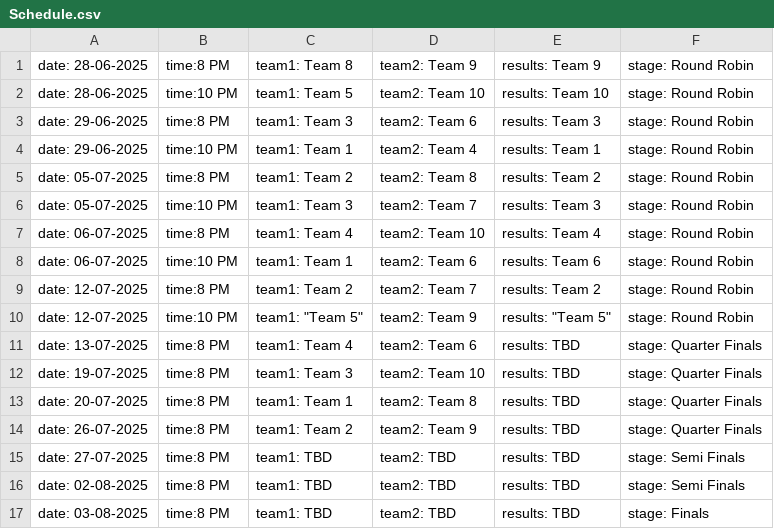
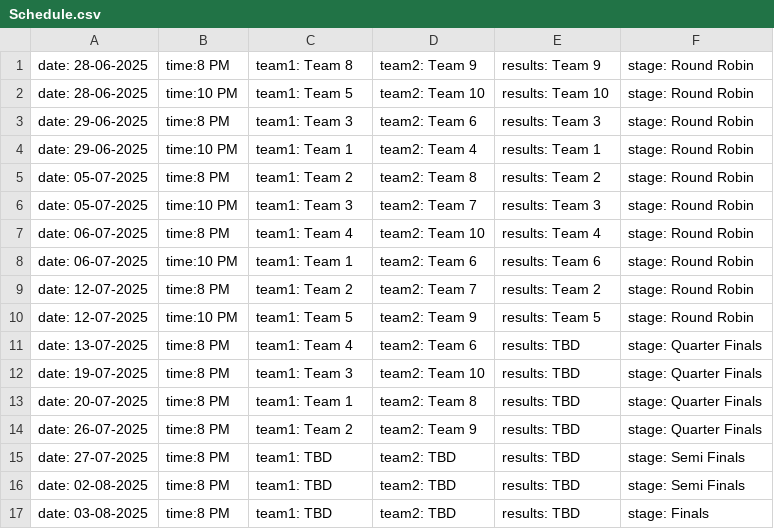
Before and after one commit to nzlrattourney/rattourney, a CSV file: Schedule.csv, drawn as a sheet.

Commit message:
Update Schedule.csv

```diff
--- a/Schedule.csv
+++ b/Schedule.csv
@@ -9,3 +9,3 @@ date: 06-07-2025, time:10 PM, team1: Team 1, team2: Team 6, results: Team 6, sta
 date: 12-07-2025, time:8 PM, team1: Team 2, team2: Team 7, results: Team 2, stage: Round Robin
-date: 12-07-2025, time:10 PM, team1: "Team 5", team2: Team 9, results: "Team 5", stage: Round Robin
+date: 12-07-2025, time:10 PM, team1: Team 5, team2: Team 9, results: Team 5, stage: Round Robin
 date: 13-07-2025, time:8 PM, team1: Team 4, team2: Team 6, results: TBD, stage: Quarter Finals
```
